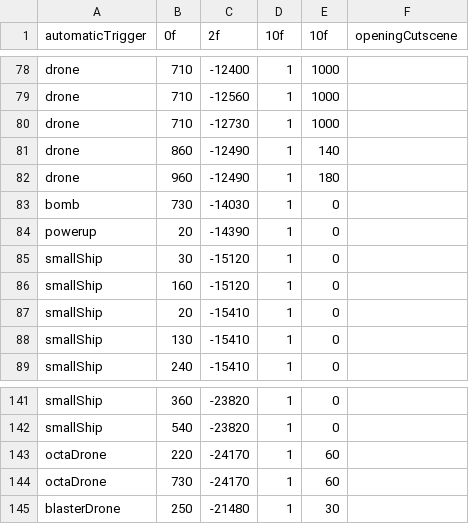
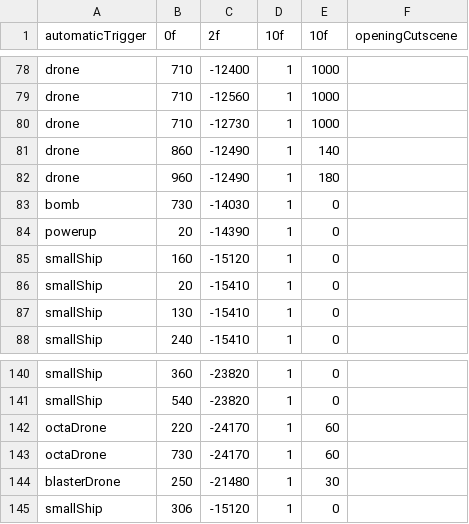
Before and after one commit to JosteinSale/Star-Mouse, a CSV file: src/main/resources/flying/leveldata/level1.csv, drawn as a sheet; only a part is shown, gaps mark what is left out.

```diff
--- a/src/main/resources/flying/leveldata/level1.csv
+++ b/src/main/resources/flying/leveldata/level1.csv
@@ -84,3 +84,2 @@ bomb;730;-14030;1;0
 powerup;20;-14390;1;0
-smallShip;30;-15120;1;0
 smallShip;160;-15120;1;0
@@ -145 +144,2 @@ octaDrone;730;-24170;1;60
 blasterDrone;250;-21480;1;30
+smallShip;306;-15120;1;0
```
Also changed, not shown: target/classes/flying/leveldata/level1.csv, 8 other files.
